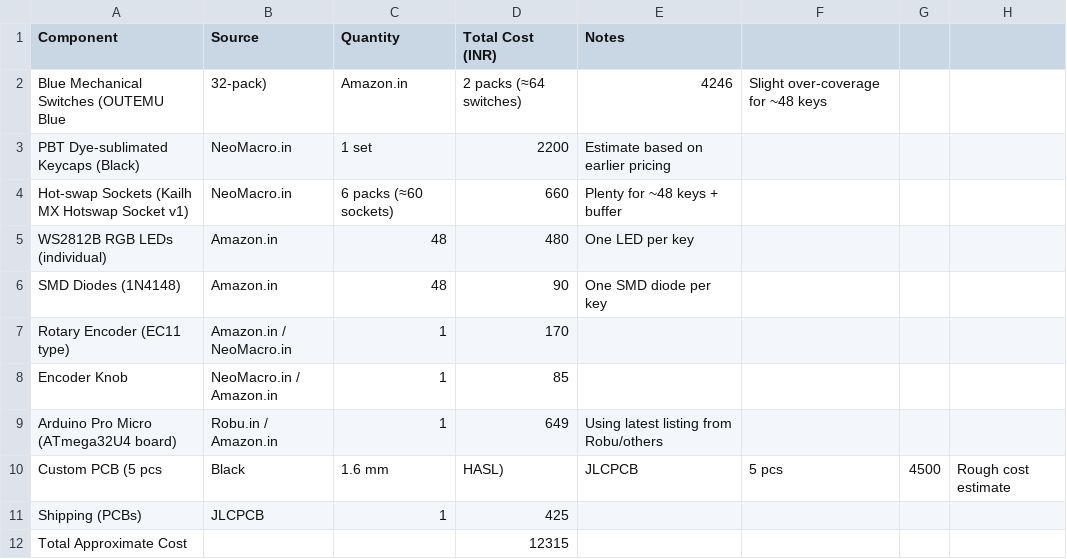
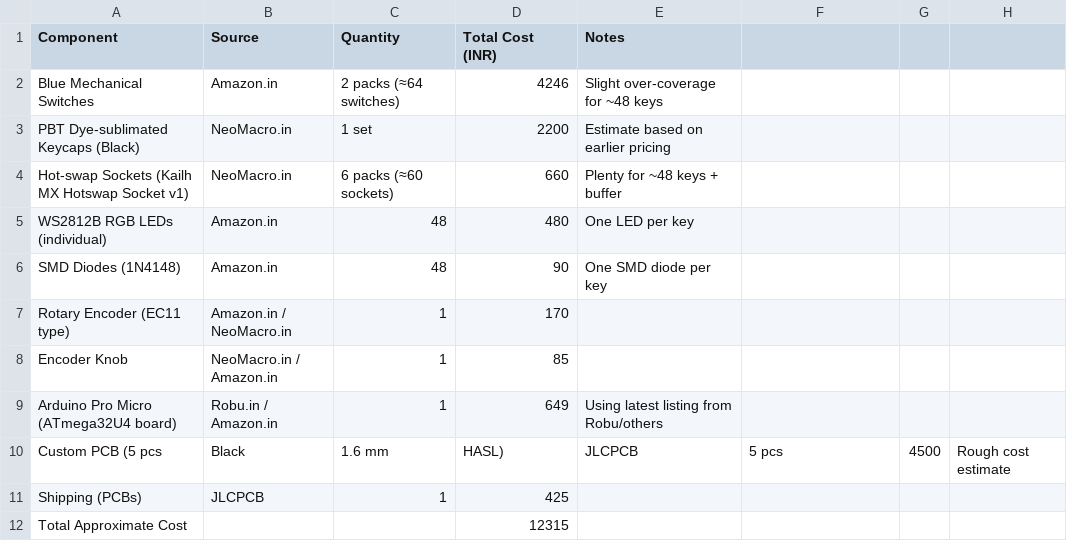
Before and after one commit to Hewis44/Mechaboard, a CSV file: keyboard_bom.csv, drawn as a sheet; removed rows and columns are numbered as before the commit, all else as after; the diff names each change by its address in the sheet, - before the commit and + after, or states it on an @@ line.

Commit message:
Update keyboard_bom.csv

```diff
--- a/keyboard_bom.csv
+++ b/keyboard_bom.csv
-row 2: Blue Mechanical Switches (OUTEMU Blue | 32-pack) | Amazon.in | 2 packs (≈64 switches) | 4246 | Slight over-coverage for ~48 keys
+row 2: Blue Mechanical Switches | Amazon.in | 2 packs (≈64 switches) | 4246 | Slight over-coverage for ~48 keys
```
